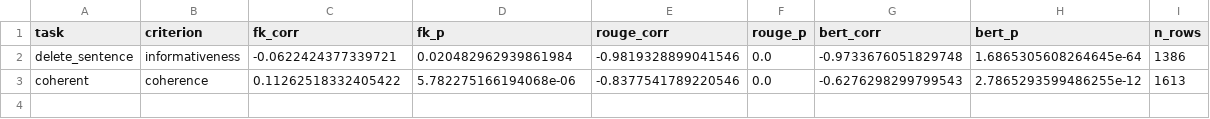
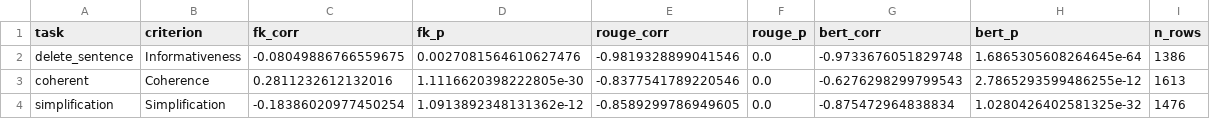
Before and after one commit to nithinnarla/oracle-rag-pipeline, a CSV file: data/appls/appls_oracle_results.csv, drawn as a sheet.

Commit message:
Add note on results CSV field truncation

```diff
--- a/data/appls/appls_oracle_results.csv
+++ b/data/appls/appls_oracle_results.csv
@@ -1,3 +1,4 @@
 task,criterion,fk_corr,fk_p,rouge_corr,rouge_p,bert_corr,bert_p,n_rows
-delete_sentence,informativeness,-0.0622424377339721,0.020482962939861984,-0.9819328899041546,0.0,-0.9733676051829748,1.6865305608264645e-64,1386
-coherent,coherence,0.11262518332405422,5.782275166194068e-06,-0.8377541789220546,0.0,-0.6276298299799543,2.7865293599486255e-12,1613
+delete_sentence,Informativeness,-0.08049886766559675,0.0027081564610627476,-0.9819328899041546,0.0,-0.9733676051829748,1.6865305608264645e-64,1386
+coherent,Coherence,0.2811232612132016,1.1116620398222805e-30,-0.8377541789220546,0.0,-0.6276298299799543,2.7865293599486255e-12,1613
+simplification,Simplification,-0.18386020977450254,1.0913892348131362e-12,-0.8589299786949605,0.0,-0.875472964838834,1.0280426402581325e-32,1476
```
Also changed, not shown: 1 other file.
